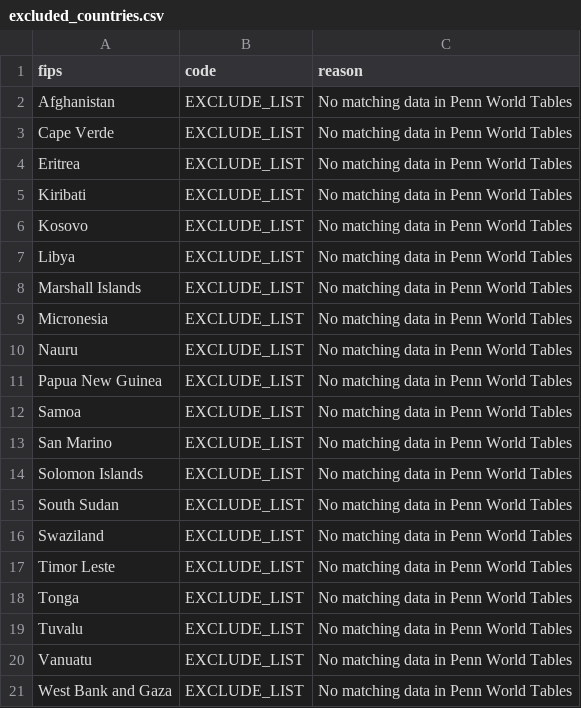
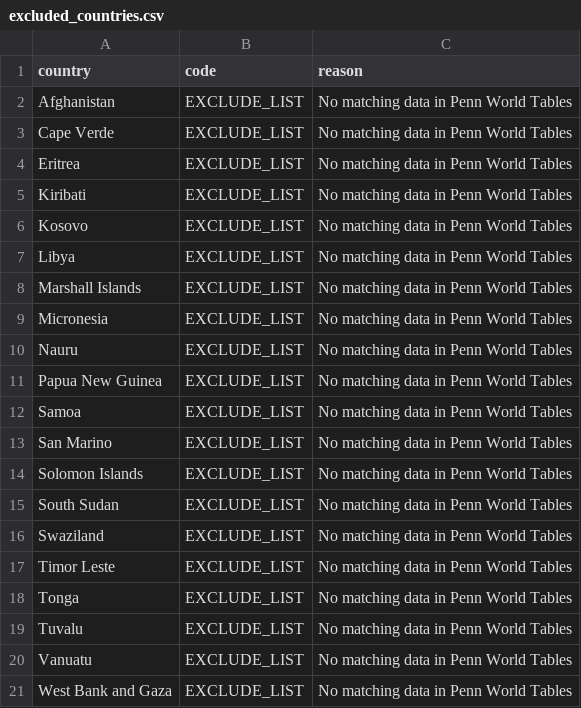
Before and after one commit to Reddragon14/chen_twumasi_eisenbarth, a CSV file: data/excluded_countries.csv, drawn as a sheet.

Commit message:
recompiled rejected countries

```diff
--- a/data/excluded_countries.csv
+++ b/data/excluded_countries.csv
@@ -1,2 +1,2 @@
-fips,code,reason
+country,code,reason
 Afghanistan,EXCLUDE_LIST,No matching data in Penn World Tables
```
